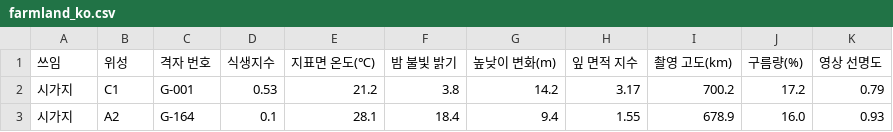
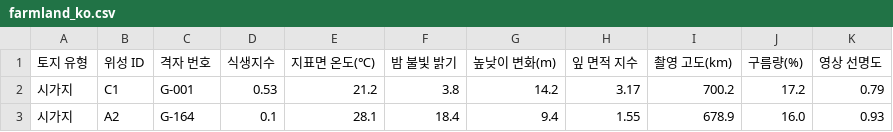
Before and after one commit to JunRepos/ai-career, a CSV file: data/farmland_ko.csv, drawn as a sheet; only a part is shown.

```diff
--- a/data/farmland_ko.csv
+++ b/data/farmland_ko.csv
@@ -1,2 +1,2 @@
-쓰임,위성,격자 번호,식생지수,지표면 온도(℃),밤 불빛 밝기,높낮이 변화(m),잎 면적 지수,촬영 고도(km),구름량(%),영상 선명도
+토지 유형,위성 ID,격자 번호,식생지수,지표면 온도(℃),밤 불빛 밝기,높낮이 변화(m),잎 면적 지수,촬영 고도(km),구름량(%),영상 선명도
 시가지,C1,G-001,0.53,21.2,3.8,14.2,3.17,700.2,17.2,0.79
```
Also changed, not shown: data/firewatch_ko.csv, 2 other files.
